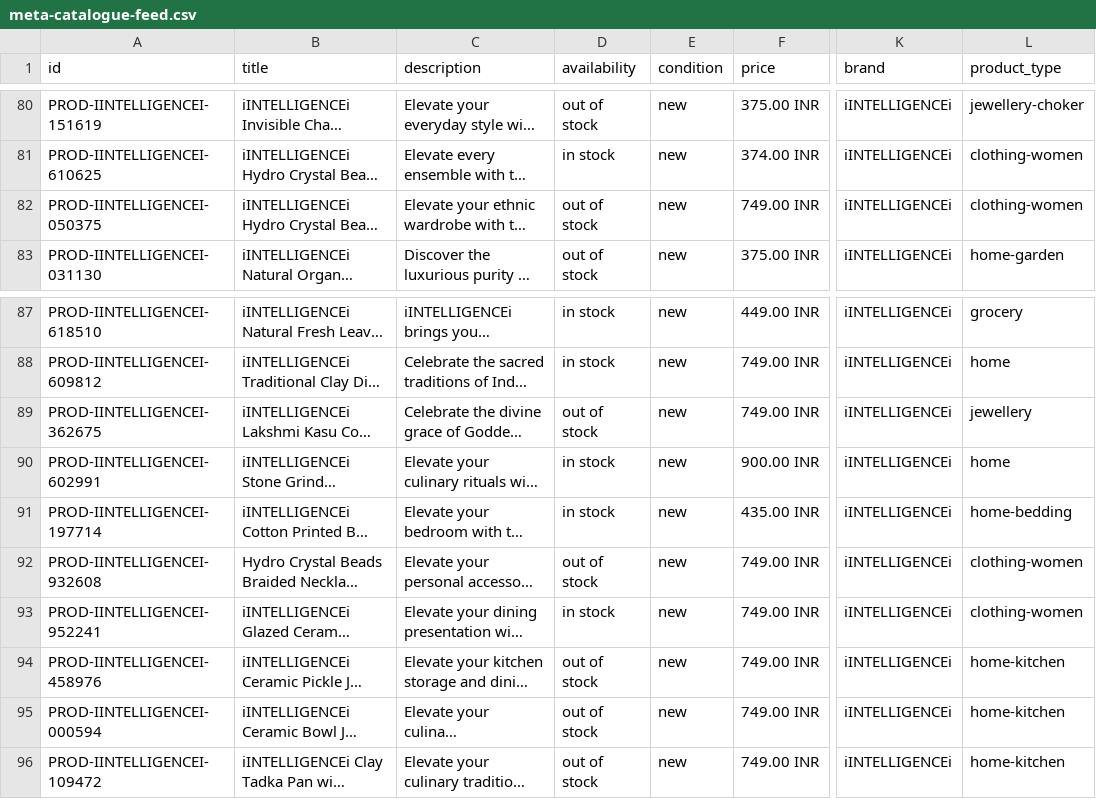
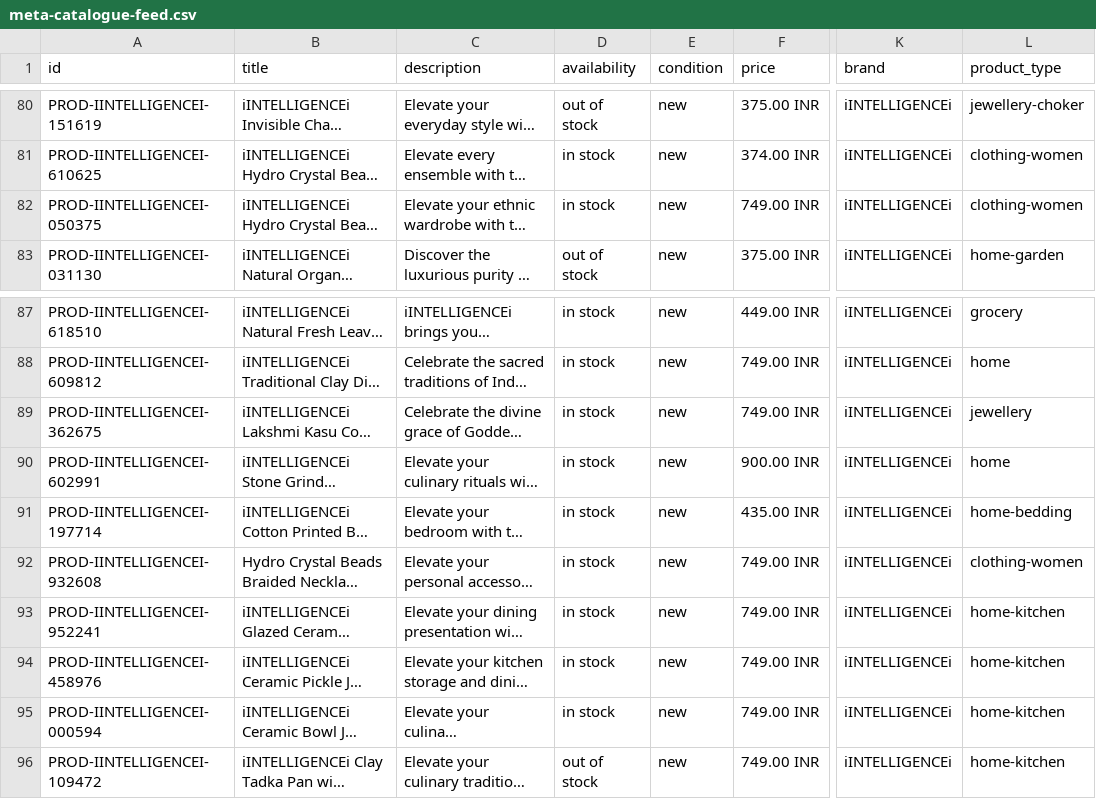
Before and after one commit to IndiaBusinessInternational/Online, a CSV file: meta-catalogue-feed.csv, drawn as a sheet; only a part is shown, gaps mark what is left out; long unchanged cells end in …; the diff names each change by its address in the sheet, - before the commit and + after, or states it on an @@ line.

```diff
--- a/meta-catalogue-feed.csv
+++ b/meta-catalogue-feed.csv
-D82 (availability): out of stock
+D82 (availability): in stock
-D89 (availability): out of stock
+D89 (availability): in stock
-D92 (availability): out of stock
+D92 (availability): in stock
-L93 (product_type): clothing-women
+L93 (product_type): home-kitchen
-D94:D95 (availability): out of stock
+D94:D95 (availability): in stock
```
Also changed, not shown: 7 other files.
